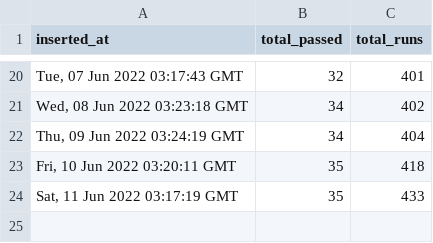
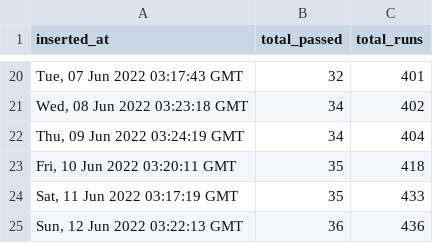
Before and after one commit to pravinpushkar/GHA, a CSV file: data_apend.csv, drawn as a sheet; only a part is shown, gaps mark what is left out.

```diff
--- a/data_apend.csv
+++ b/data_apend.csv
@@ -24 +24,2 @@ inserted_at,total_passed,total_runs
 "Sat, 11 Jun 2022 03:17:19 GMT",35,433
+"Sun, 12 Jun 2022 03:22:13 GMT",36,436
```
